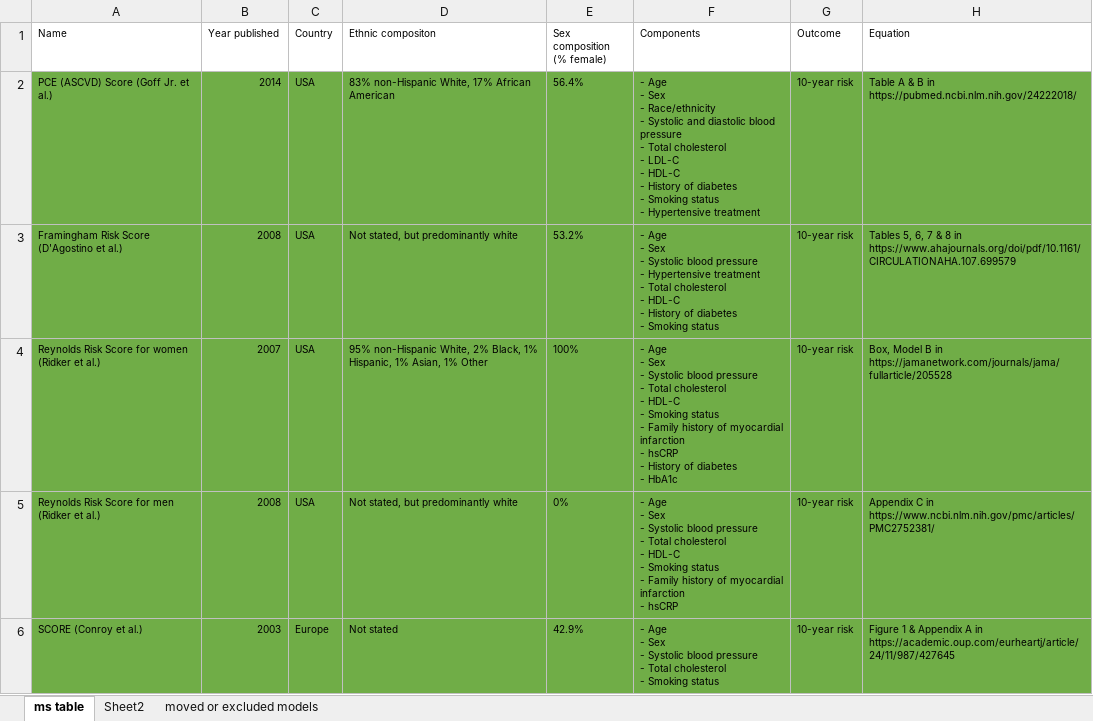
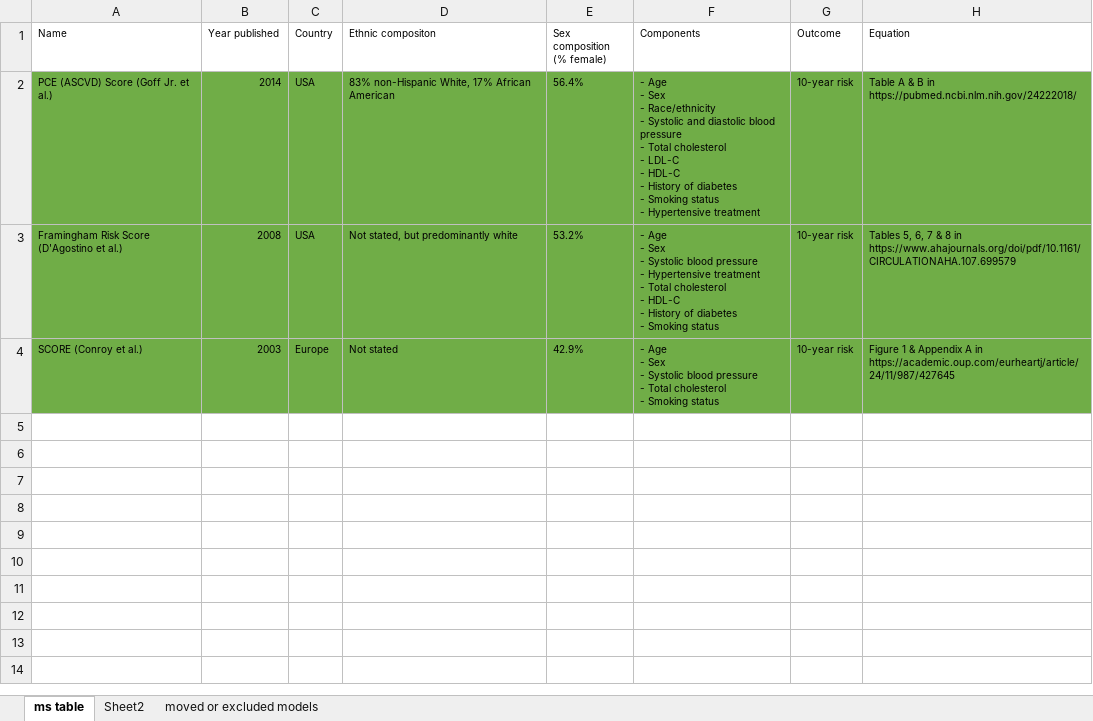
Before and after one commit to Tirgit/NHANES_T2D, an Excel workbook: Manuscript_items/Table_CVD_predmodels.xlsx, sheet ms table, drawn as a sheet; values as stored, in another font and other column widths than the file's, no borders; ↵ is a line break in a cell; the diff names each change by its address in the sheet, - before the commit and + after, or states it on an @@ line.

Commit message:
removal of CRP and Reynolds Score

```diff
--- a/Manuscript_items/Table_CVD_predmodels.xlsx (sheet ms table)
+++ b/Manuscript_items/Table_CVD_predmodels.xlsx (sheet ms table)
-row 4: Reynolds Risk Score for women (Ridker et al.) | 2007 | USA | 95% non-Hispanic White, 2% Black, 1% Hispanic, 1% Asian, 1% Other | 100% | - Age ↵ - Sex ↵ - Systolic blood pressure ↵ - Total cholesterol ↵ - HDL-C ↵ - Smoking status ↵ - Family history of myocardial infarction ↵ - hsCRP ↵ - History of diabetes ↵ - HbA1c | 10-year risk | Box, Model B in https://jamanetwork.com/journals/jama/fullarticle/205528
-row 5: Reynolds Risk Score for men (Ridker et al.) | 2008 | USA | Not stated, but predominantly white | 0% | - Age ↵ - Sex ↵ - Systolic blood pressure ↵ - Total cholesterol ↵ - HDL-C ↵ - Smoking status ↵ - Family history of myocardial infarction ↵ - hsCRP | 10-year risk | Appendix C in https://www.ncbi.nlm.nih.gov/pmc/articles/PMC2752381/
```
Also changed, not shown: 1 other file.
